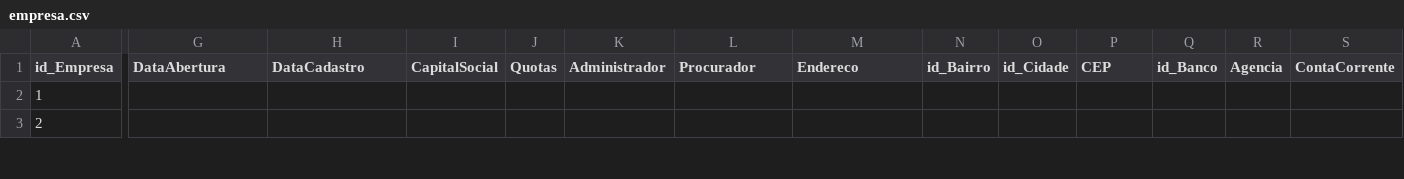
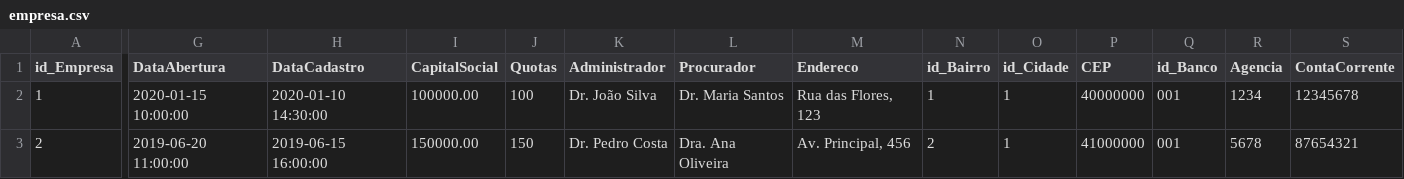
Before and after one commit to elvistvaz/gerador, a CSV file: metamodel/data/xandel/carga-inicial/empresa.csv, drawn as a sheet; only a part is shown, gaps mark what is left out; the diff covers the shown part only; the diff names each change by its address in the sheet, - before the commit and + after, or states it on an @@ line.

Commit message:
Corrige uso de columnName em migrations/seeders Laravel, automatiza composer install e adiciona dados realistas aos CSVs de carga inicial

```diff
--- a/metamodel/data/xandel/carga-inicial/empresa.csv
+++ b/metamodel/data/xandel/carga-inicial/empresa.csv
-G2 (DataAbertura): (empty)
+G2 (DataAbertura): 2020-01-15 10:00:00
-H2 (DataCadastro): (empty)
+H2 (DataCadastro): 2020-01-10 14:30:00
-I2 (CapitalSocial): (empty)
+I2 (CapitalSocial): 100000.00
-J2 (Quotas): (empty)
+J2 (Quotas): 100
-K2 (Administrador): (empty)
+K2 (Administrador): Dr. João Silva
-L2 (Procurador): (empty)
+L2 (Procurador): Dr. Maria Santos
-M2 (Endereco): (empty)
+M2 (Endereco): Rua das Flores, 123
-N2 (id_Bairro): (empty)
+N2 (id_Bairro): 1
-O2:O3 (id_Cidade): (empty)
+O2:O3 (id_Cidade): 1
-P2 (CEP): (empty)
+P2 (CEP): 40000000
-Q2:Q3 (id_Banco): (empty)
+Q2:Q3 (id_Banco): 001
-R2 (Agencia): (empty)
+R2 (Agencia): 1234
-S2 (ContaCorrente): (empty)
+S2 (ContaCorrente): 12345678
-G3 (DataAbertura): (empty)
+G3 (DataAbertura): 2019-06-20 11:00:00
-H3 (DataCadastro): (empty)
+H3 (DataCadastro): 2019-06-15 16:00:00
-I3 (CapitalSocial): (empty)
+I3 (CapitalSocial): 150000.00
-J3 (Quotas): (empty)
+J3 (Quotas): 150
-K3 (Administrador): (empty)
+K3 (Administrador): Dr. Pedro Costa
-L3 (Procurador): (empty)
+L3 (Procurador): Dra. Ana Oliveira
-M3 (Endereco): (empty)
+M3 (Endereco): Av. Principal, 456
-N3 (id_Bairro): (empty)
+N3 (id_Bairro): 2
-P3 (CEP): (empty)
+P3 (CEP): 41000000
-R3 (Agencia): (empty)
+R3 (Agencia): 5678
-S3 (ContaCorrente): (empty)
+S3 (ContaCorrente): 87654321
```
Also changed, not shown: 48 edited cells elsewhere in this file, metamodel/data/xandel/carga-inicial/nf.csv, 5 other files.
